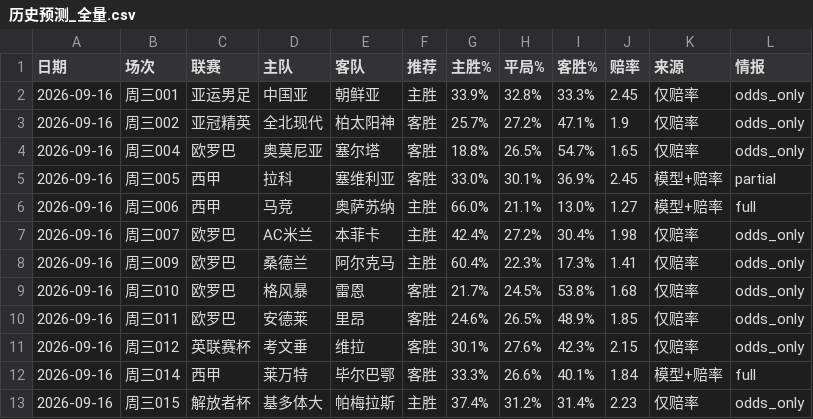
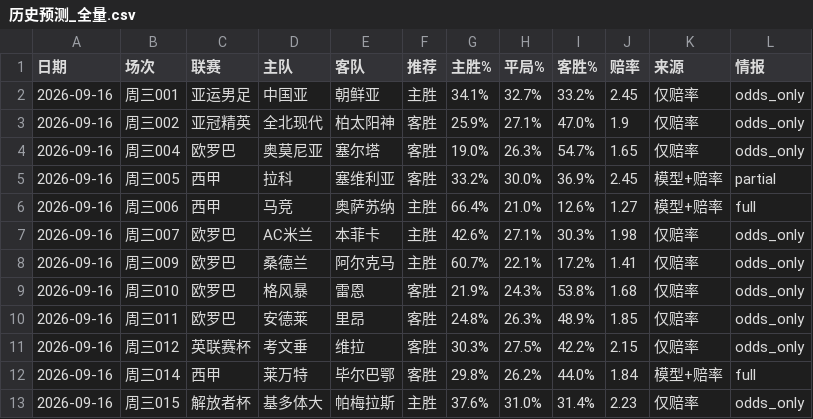
Before and after one commit to wanglin-777/jc-football, a CSV file: data/history_csv/历史预测_全量.csv, drawn as a sheet; only a part is shown; the diff covers the shown part only.

```diff
--- a/data/history_csv/历史预测_全量.csv
+++ b/data/history_csv/历史预测_全量.csv
@@ -1,13 +1,13 @@
 日期,场次,联赛,主队,客队,推荐,主胜%,平局%,客胜%,赔率,来源,情报
-2026-09-16,周三001,亚运男足,中国亚,朝鲜亚,主胜,33.9%,32.8%,33.3%,2.45,仅赔率,odds_only
-2026-09-16,周三002,亚冠精英,全北现代,柏太阳神,客胜,25.7%,27.2%,47.1%,1.9,仅赔率,odds_only
-2026-09-16,周三004,欧罗巴,奥莫尼亚,塞尔塔,客胜,18.8%,26.5%,54.7%,1.65,仅赔率,odds_only
-2026-09-16,周三005,西甲,拉科,塞维利亚,客胜,33.0%,30.1%,36.9%,2.45,模型+赔率,partial
-2026-09-16,周三006,西甲,马竞,奥萨苏纳,主胜,66.0%,21.1%,13.0%,1.27,模型+赔率,full
-2026-09-16,周三007,欧罗巴,AC米兰,本菲卡,主胜,42.4%,27.2%,30.4%,1.98,仅赔率,odds_only
-2026-09-16,周三009,欧罗巴,桑德兰,阿尔克马,主胜,60.4%,22.3%,17.3%,1.41,仅赔率,odds_only
-2026-09-16,周三010,欧罗巴,格风暴,雷恩,客胜,21.7%,24.5%,53.8%,1.68,仅赔率,odds_only
-2026-09-16,周三011,欧罗巴,安德莱,里昂,客胜,24.6%,26.5%,48.9%,1.85,仅赔率,odds_only
-2026-09-16,周三012,英联赛杯,考文垂,维拉,客胜,30.1%,27.6%,42.3%,2.15,仅赔率,odds_only
-2026-09-16,周三014,西甲,莱万特,毕尔巴鄂,客胜,33.3%,26.6%,40.1%,1.84,模型+赔率,full
-2026-09-16,周三015,解放者杯,基多体大,帕梅拉斯,主胜,37.4%,31.2%,31.4%,2.23,仅赔率,odds_only
+2026-09-16,周三001,亚运男足,中国亚,朝鲜亚,主胜,34.1%,32.7%,33.2%,2.45,仅赔率,odds_only
+2026-09-16,周三002,亚冠精英,全北现代,柏太阳神,客胜,25.9%,27.1%,47.0%,1.9,仅赔率,odds_only
+2026-09-16,周三004,欧罗巴,奥莫尼亚,塞尔塔,客胜,19.0%,26.3%,54.7%,1.65,仅赔率,odds_only
+2026-09-16,周三005,西甲,拉科,塞维利亚,客胜,33.2%,30.0%,36.9%,2.45,模型+赔率,partial
+2026-09-16,周三006,西甲,马竞,奥萨苏纳,主胜,66.4%,21.0%,12.6%,1.27,模型+赔率,full
+2026-09-16,周三007,欧罗巴,AC米兰,本菲卡,主胜,42.6%,27.1%,30.3%,1.98,仅赔率,odds_only
+2026-09-16,周三009,欧罗巴,桑德兰,阿尔克马,主胜,60.7%,22.1%,17.2%,1.41,仅赔率,odds_only
+2026-09-16,周三010,欧罗巴,格风暴,雷恩,客胜,21.9%,24.3%,53.8%,1.68,仅赔率,odds_only
+2026-09-16,周三011,欧罗巴,安德莱,里昂,客胜,24.8%,26.3%,48.9%,1.85,仅赔率,odds_only
+2026-09-16,周三012,英联赛杯,考文垂,维拉,客胜,30.3%,27.5%,42.2%,2.15,仅赔率,odds_only
+2026-09-16,周三014,西甲,莱万特,毕尔巴鄂,客胜,29.8%,26.2%,44.0%,1.84,模型+赔率,full
+2026-09-16,周三015,解放者杯,基多体大,帕梅拉斯,主胜,37.6%,31.0%,31.4%,2.23,仅赔率,odds_only
```
Also changed, not shown: 6 edited cells elsewhere in this file, data/history_csv/预测_2026-09-16.csv, 8 other files.
